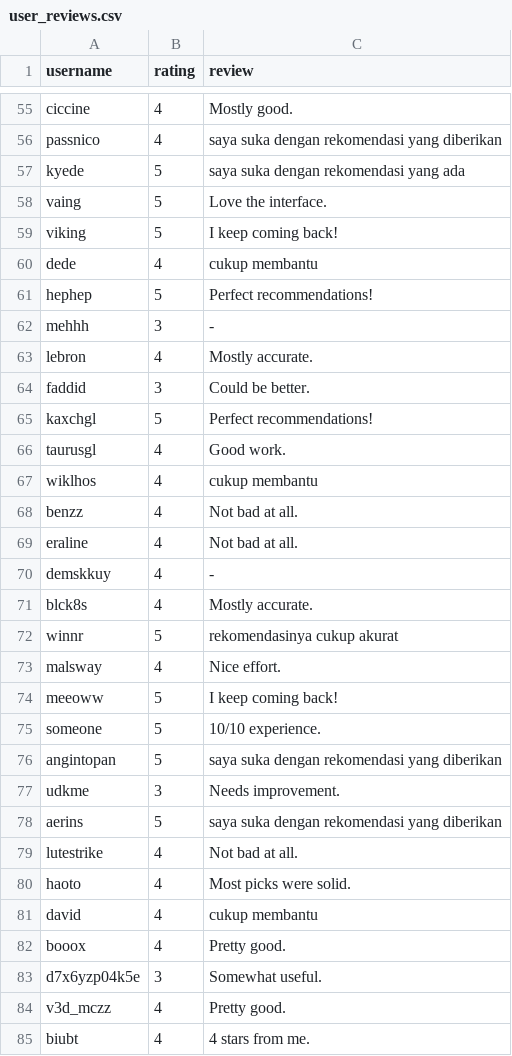
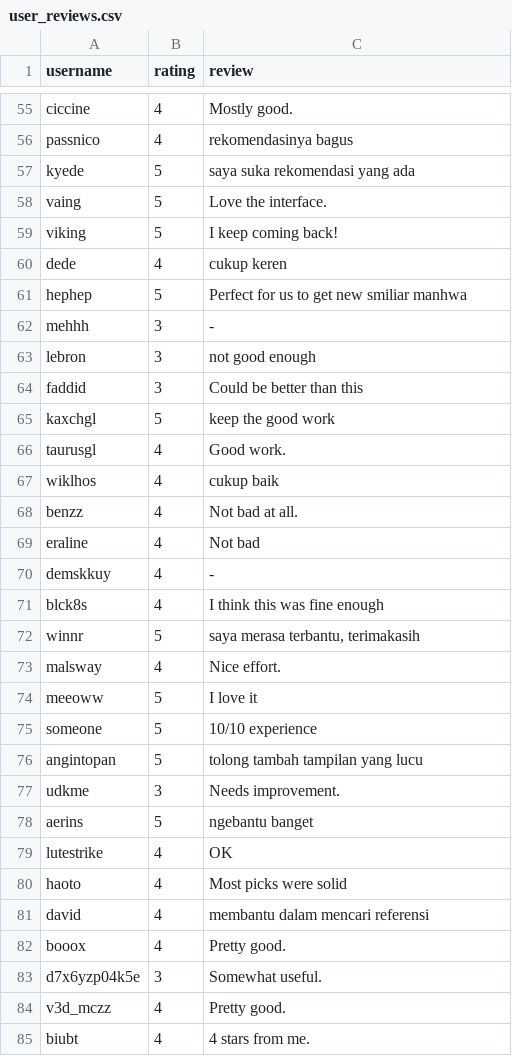
Before and after one commit to ferdinansusanto/manhwarecommender-app, a CSV file: user_reviews.csv, drawn as a sheet; only a part is shown, gaps mark what is left out; the diff covers the shown part only.

Commit message:
Update user_reviews.csv

```diff
--- a/user_reviews.csv
+++ b/user_reviews.csv
@@ -55,28 +55,28 @@
 "ciccine","4","Mostly good."
-"passnico","4","saya suka dengan rekomendasi yang diberikan"
-"kyede","5","saya suka dengan rekomendasi yang ada"
+"passnico","4","rekomendasinya bagus"
+"kyede","5","saya suka rekomendasi yang ada"
 "vaing","5","Love the interface."
 "viking","5","I keep coming back!"
-"dede","4","cukup membantu"
-"hephep","5","Perfect recommendations!"
+"dede","4","cukup keren"
+"hephep","5","Perfect for us to get new smiliar manhwa"
 "mehhh","3","-"
-"lebron","4","Mostly accurate."
-"faddid","3","Could be better."
-"kaxchgl","5","Perfect recommendations!"
+"lebron","3","not good enough "
+"faddid","3","Could be better than this"
+"kaxchgl","5","keep the good work"
 "taurusgl","4","Good work."
-"wiklhos","4","cukup membantu"
+"wiklhos","4","cukup baik"
 "benzz","4","Not bad at all."
-"eraline","4","Not bad at all."
+"eraline","4","Not bad"
 "demskkuy","4","-"
-"blck8s","4","Mostly accurate."
-"winnr","5","rekomendasinya cukup akurat"
+"blck8s","4","I think this was fine enough"
+"winnr","5","saya merasa terbantu, terimakasih"
 "malsway","4","Nice effort."
-"meeoww","5","I keep coming back!"
-"someone","5","10/10 experience."
-"angintopan","5","saya suka dengan rekomendasi yang diberikan"
+"meeoww","5","I love it"
+"someone","5","10/10 experience"
+"angintopan","5","tolong tambah tampilan yang lucu"
 "udkme","3","Needs improvement."
-"aerins","5","saya suka dengan rekomendasi yang diberikan"
-"lutestrike","4","Not bad at all."
-"haoto","4","Most picks were solid."
-"david","4","cukup membantu"
+"aerins","5","ngebantu banget"
+"lutestrike","4","OK"
+"haoto","4","Most picks were solid"
+"david","4","membantu dalam mencari referensi "
 "booox","4","Pretty good."
```
Also changed, not shown: 8 added rows, 8 removed rows and 59 edited cells elsewhere in this file.
